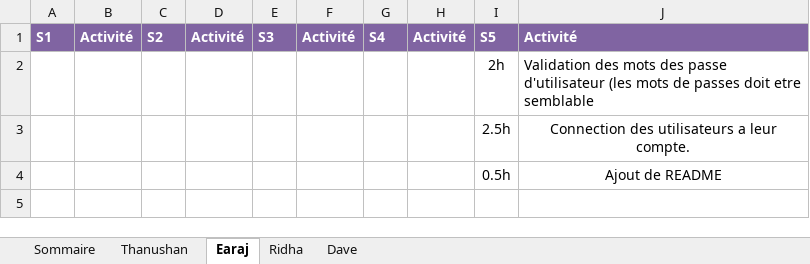
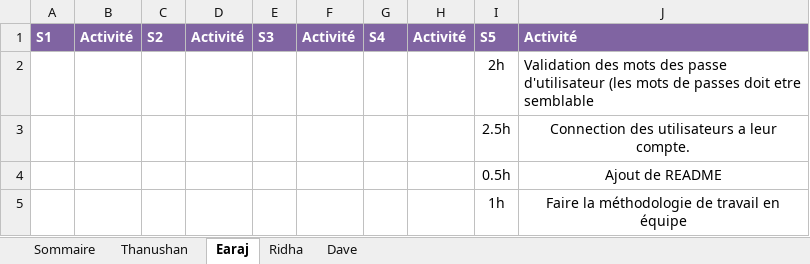
Before and after one commit to earaj/Tech2buy-webapp, an Excel workbook: Documents/Feuille_de_temps_TP.xlsx, sheet Earaj, drawn as a sheet; values as stored, in another font and other column widths than the file's, no borders; the diff names each change by its address in the sheet, - before the commit and + after, or states it on an @@ line.

Commit message:
Ajout de la methodologie de travail en equipe

```diff
--- a/Documents/Feuille_de_temps_TP.xlsx (sheet Earaj)
+++ b/Documents/Feuille_de_temps_TP.xlsx (sheet Earaj)
+row 5:  |  |  |  |  |  |  |  | 1h | Faire la méthodologie de travail en équipe
```
Also changed, not shown: sheet Sommaire, 4 other files.
